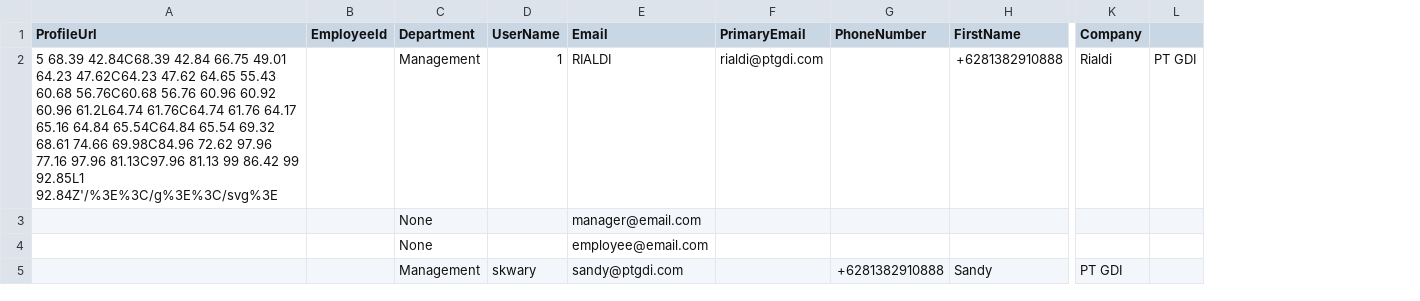
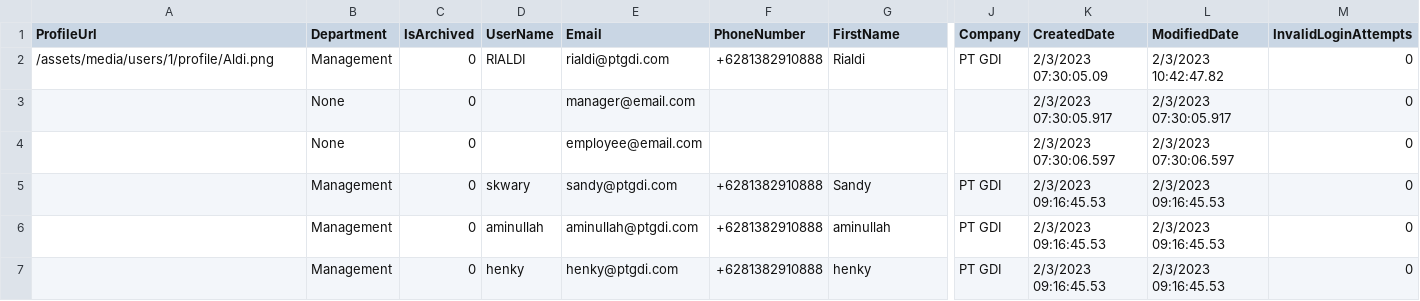
Before and after one commit to rialdi/GDIApps, a CSV file: api/GDIApps/App_Data/csv/AppUser.csv, drawn as a sheet; only a part is shown, gaps mark what is left out; removed rows and columns are numbered as before the commit, all else as after; rows hold the shown columns only; the diff names each change by its address in the sheet, - before the commit and + after, or states it on an @@ line.

```diff
--- a/api/GDIApps/App_Data/csv/AppUser.csv
+++ b/api/GDIApps/App_Data/csv/AppUser.csv
-column B (EmployeeId), empty
+column C (IsArchived), rows 3-5: all 0
-column F (PrimaryEmail), empty
-column L, empty
+column K (CreatedDate), rows 3-5: 2/3/2023 07:30:05.917 | 2/3/2023 07:30:06.597 | 2/3/2023 09:16:45.53
+column L (ModifiedDate), rows 3-5: 2/3/2023 07:30:05.917 | 2/3/2023 07:30:06.597 | 2/3/2023 09:16:45.53
+column M (InvalidLoginAttempts), rows 3-5: all 0
-row 2: 5 68.39 42.84C68.39 42.84 66.75 49.01 64.23 47.62C64.23 47.62 64.65 55.43 60.68 56.76C60.68 56.76 60.96 60.92 60.96 61.2L64.74 61.76C64.74 61.76 64.17 65.16 64.84 65.54C64.84 65.54 69.32 68.61 74.66 69.98C84.96 72.62 97.96 77.16 97.96 81.13C97.96 81.13 99 86.42 99 92.85L1 92.84Z'/%3E%3C/g%3E%3C/svg%3E |  | Management | 1 | RIALDI | rialdi@ptgdi.com |  | +6281382910888 | Rialdi | PT GDI
+row 2: /assets/media/users/1/profile/Aldi.png | Management | 0 | RIALDI | rialdi@ptgdi.com | +6281382910888 | Rialdi | PT GDI | 2/3/2023 07:30:05.09 | 2/3/2023 10:42:47.82 | 0
+row 6:  | Management | 0 | aminullah | aminullah@ptgdi.com | +6281382910888 | aminullah | PT GDI | 2/3/2023 09:16:45.53 | 2/3/2023 09:16:45.53 | 0
+row 7:  | Management | 0 | henky | henky@ptgdi.com | +6281382910888 | henky | PT GDI | 2/3/2023 09:16:45.53 | 2/3/2023 09:16:45.53 | 0
```
Also changed, not shown: 13 other files.
